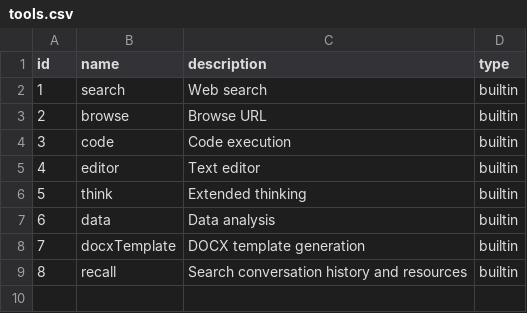
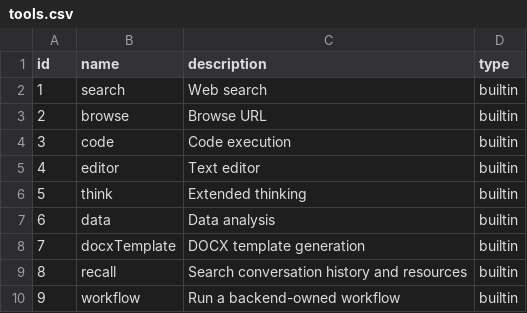
Before and after one commit to CBIIT/nci-webtools-ctri-arti, a CSV file: database/data/tools.csv, drawn as a sheet; the diff names each change by its address in the sheet, - before the commit and + after, or states it on an @@ line.

Commit message:
add protocol advisor workflow and hidden agent seed

```diff
--- a/database/data/tools.csv
+++ b/database/data/tools.csv
+row 10: 9 | workflow | Run a backend-owned workflow | builtin
```
Also changed, not shown: 30 other files.
